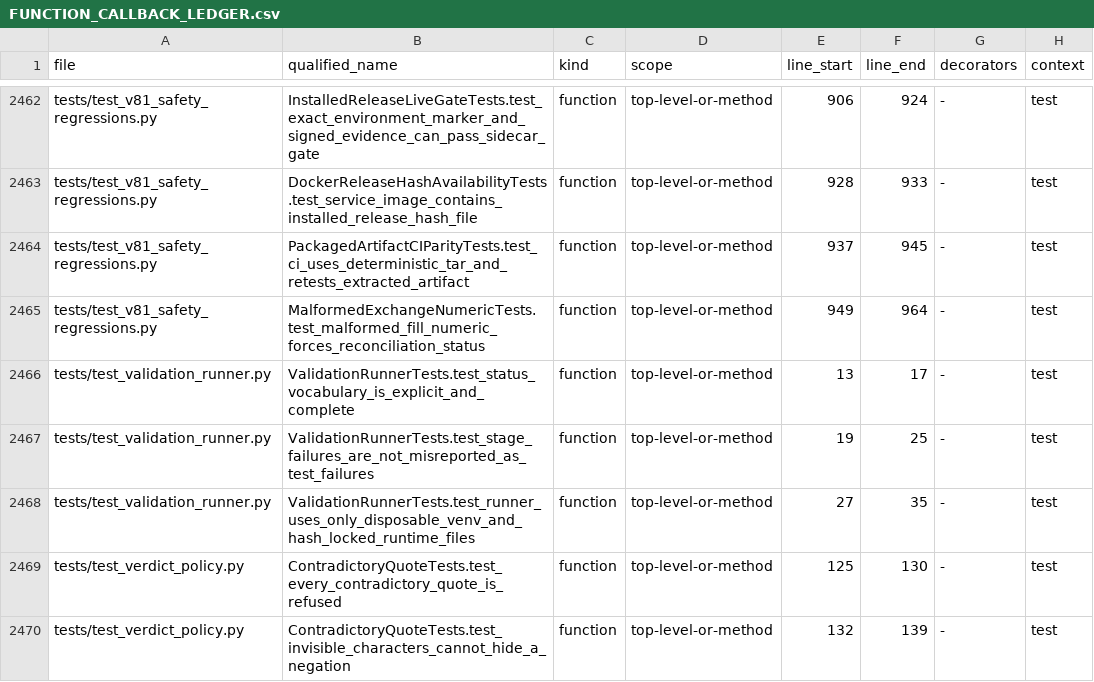
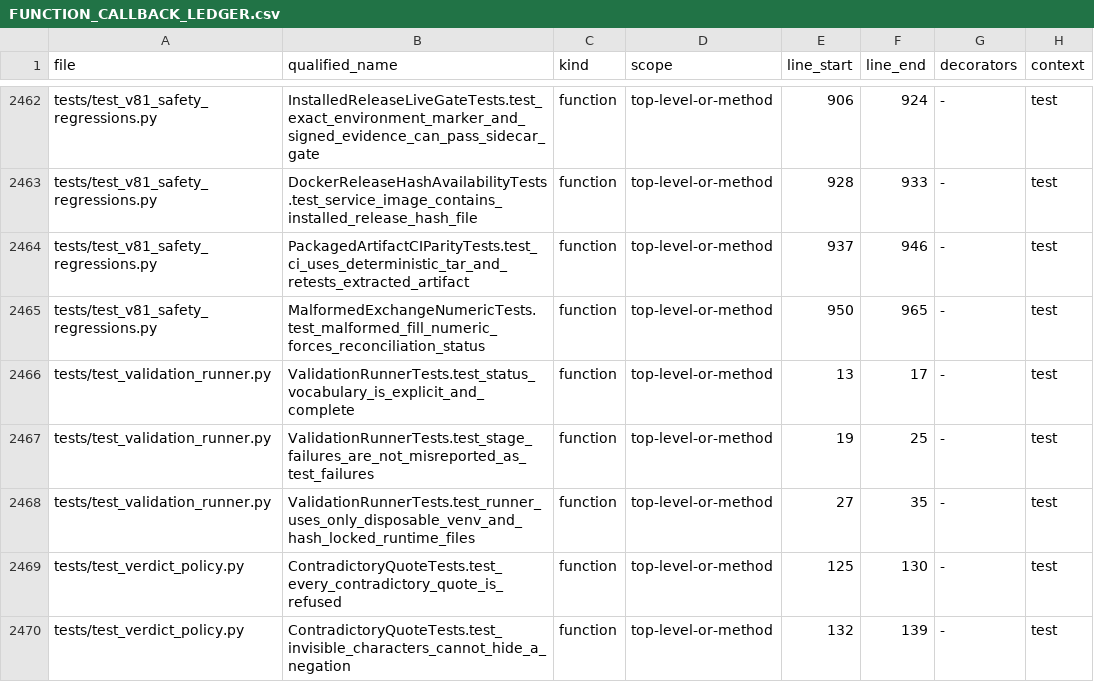
Before and after one commit to asad13-Binana/Binana-Binance-Spot-Trading-Sharia-Compliance-BOT-TestNet, a CSV file: docs/audit/FUNCTION_CALLBACK_LEDGER.csv, drawn as a sheet; only a part is shown, gaps mark what is left out.

```diff
--- a/docs/audit/FUNCTION_CALLBACK_LEDGER.csv
+++ b/docs/audit/FUNCTION_CALLBACK_LEDGER.csv
@@ -2463,4 +2463,4 @@ tests/test_v81_safety_regressions.py,InstalledReleaseLiveGateTests.test_exact_en
 tests/test_v81_safety_regressions.py,DockerReleaseHashAvailabilityTests.test_service_image_contains_installed_release_hash_file,function,top-level-or-method,928,933,-,test
-tests/test_v81_safety_regressions.py,PackagedArtifactCIParityTests.test_ci_uses_deterministic_tar_and_retests_extracted_artifact,function,top-level-or-method,937,945,-,test
-tests/test_v81_safety_regressions.py,MalformedExchangeNumericTests.test_malformed_fill_numeric_forces_reconciliation_status,function,top-level-or-method,949,964,-,test
+tests/test_v81_safety_regressions.py,PackagedArtifactCIParityTests.test_ci_uses_deterministic_tar_and_retests_extracted_artifact,function,top-level-or-method,937,946,-,test
+tests/test_v81_safety_regressions.py,MalformedExchangeNumericTests.test_malformed_fill_numeric_forces_reconciliation_status,function,top-level-or-method,950,965,-,test
 tests/test_validation_runner.py,ValidationRunnerTests.test_status_vocabulary_is_explicit_and_complete,function,top-level-or-method,13,17,-,test
```
Also changed, not shown: docs/audit/FILE_REVIEW_LEDGER.csv, 4 other files.
